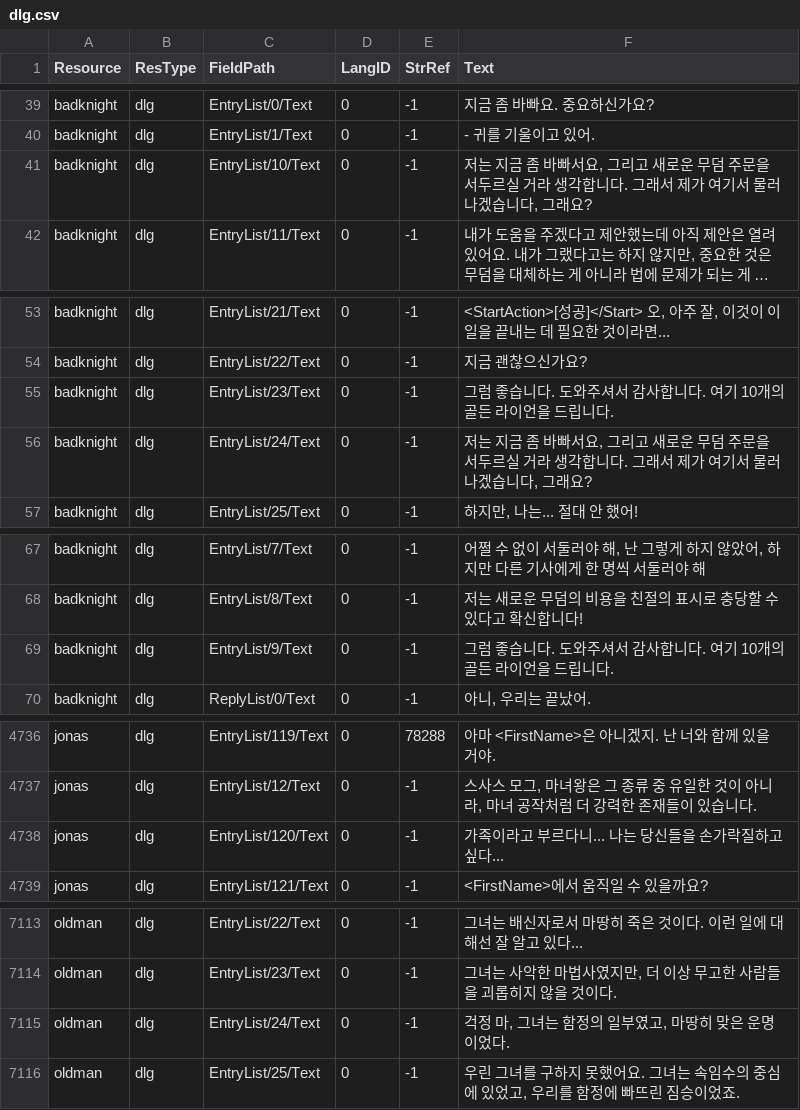
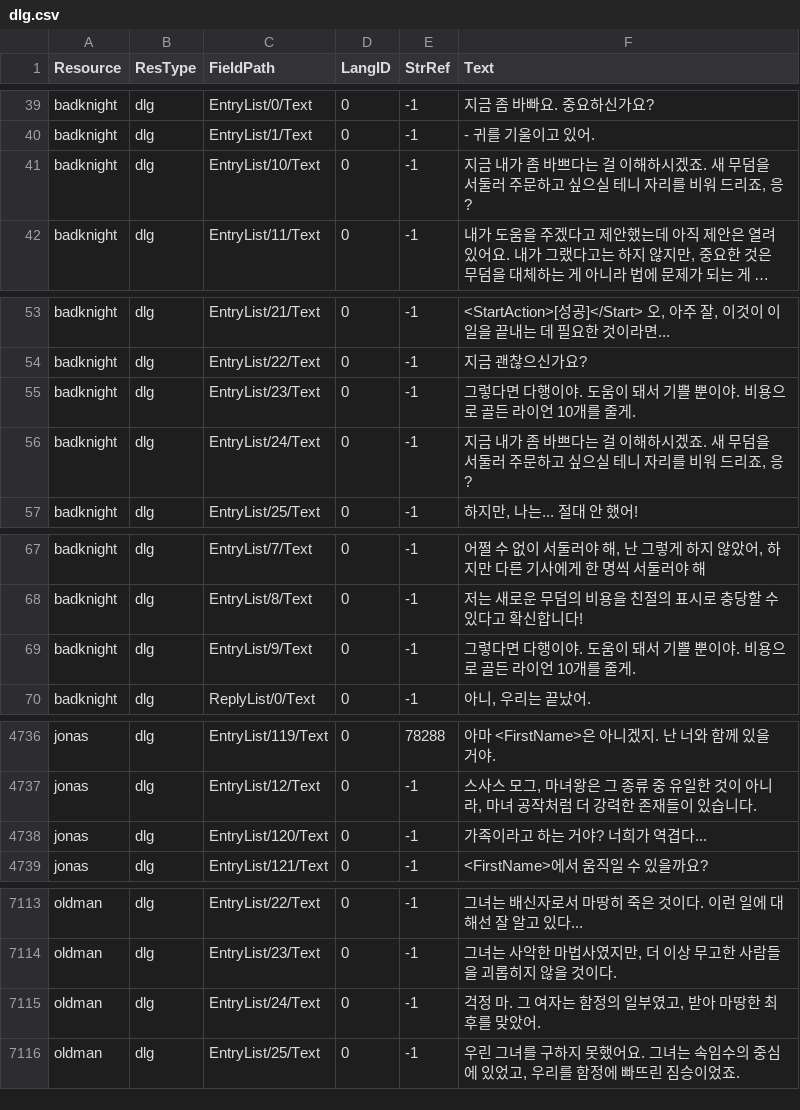
Before and after one commit to iamtalker/nwn1ee-korean-unified, a CSV file: installer/modbuild/premium/wcoc/inline/dlg.csv, drawn as a sheet; only a part is shown, gaps mark what is left out; long unchanged cells end in …; the diff covers the shown part only; the diff names each change by its address in the sheet, - before the commit and + after, or states it on an @@ line.

```diff
--- a/installer/modbuild/premium/wcoc/inline/dlg.csv
+++ b/installer/modbuild/premium/wcoc/inline/dlg.csv
-F41 (Text): 저는 지금 좀 바빠서요, 그리고 새로운 무덤 주문을 서두르실 거라 생각합니다. 그래서 제가 여기서 물러나겠습니다, 그래요?
+F41 (Text): 지금 내가 좀 바쁘다는 걸 이해하시겠죠. 새 무덤을 서둘러 주문하고 싶으실 테니 자리를 비워 드리죠, 응?
-F55 (Text): 그럼 좋습니다. 도와주셔서 감사합니다. 여기 10개의 골든 라이언을 드립니다.
+F55 (Text): 그렇다면 다행이야. 도움이 돼서 기쁠 뿐이야. 비용으로 골든 라이언 10개를 줄게.
-F56 (Text): 저는 지금 좀 바빠서요, 그리고 새로운 무덤 주문을 서두르실 거라 생각합니다. 그래서 제가 여기서 물러나겠습니다, 그래요?
+F56 (Text): 지금 내가 좀 바쁘다는 걸 이해하시겠죠. 새 무덤을 서둘러 주문하고 싶으실 테니 자리를 비워 드리죠, 응?
-F69 (Text): 그럼 좋습니다. 도와주셔서 감사합니다. 여기 10개의 골든 라이언을 드립니다.
+F69 (Text): 그렇다면 다행이야. 도움이 돼서 기쁠 뿐이야. 비용으로 골든 라이언 10개를 줄게.
-F4738 (Text): 가족이라고 부르다니... 나는 당신들을 손가락질하고 싶다...
+F4738 (Text): 가족이라고 하는 거야? 너희가 역겹다...
-F7115 (Text): 걱정 마, 그녀는 함정의 일부였고, 마땅히 맞은 운명이었다.
+F7115 (Text): 걱정 마. 그 여자는 함정의 일부였고, 받아 마땅한 최후를 맞았어.
```
Also changed, not shown: 6 edited cells elsewhere in this file, installer/community/AHTD_2_Into_The_Unknown_4_1/translations.csv, installer/modbuild/premium/id/inline/dlg.csv, 35 other files.
